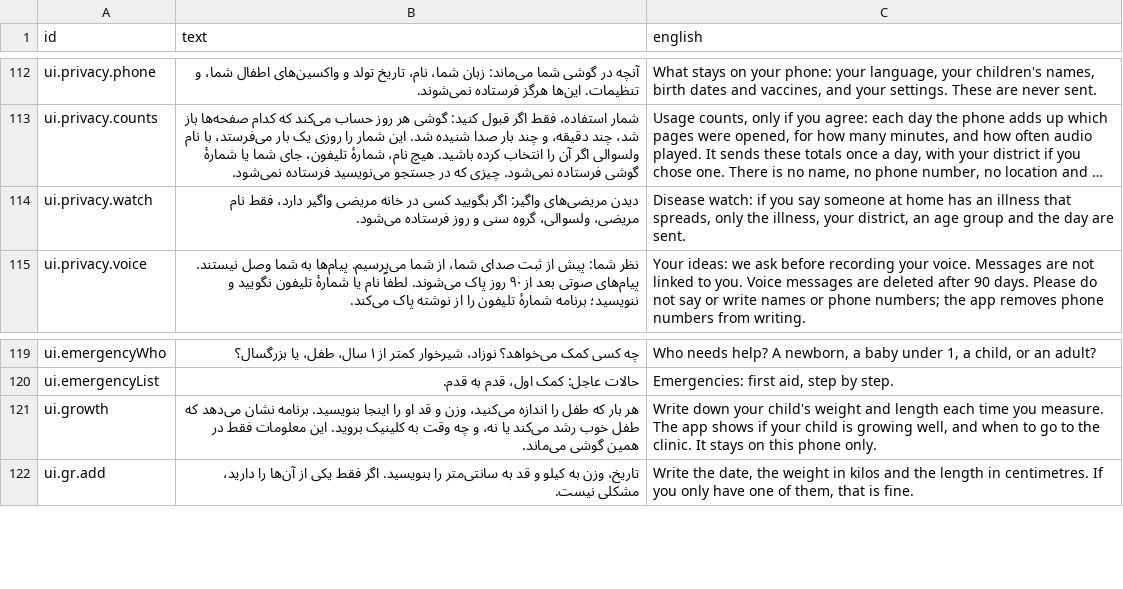
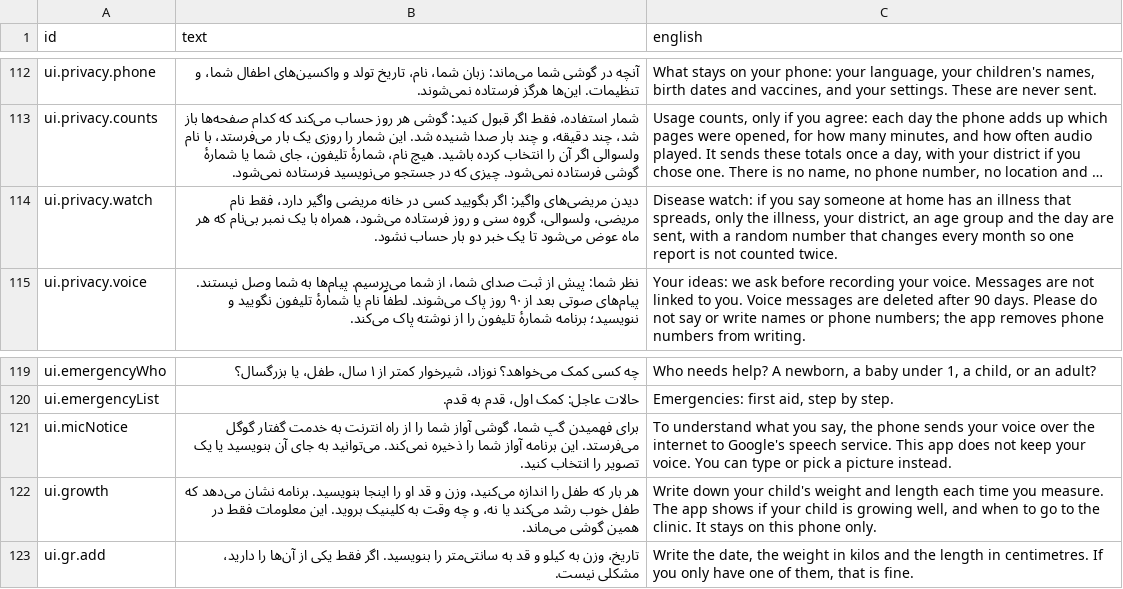
Before and after one commit to mokingsacc/Sehat, a TSV file: content/scripts/narration-fa.tsv, drawn as a sheet; only a part is shown, gaps mark what is left out; long unchanged cells end in …; the diff names each change by its address in the sheet, - before the commit and + after, or states it on an @@ line.

```diff
--- a/content/scripts/narration-fa.tsv
+++ b/content/scripts/narration-fa.tsv
-B114 (text): …روز فرستاده می‌شود.
+B114 (text): …روز فرستاده می‌شود، همراه با یک نمبر بی‌نام که هر ماه عوض می‌شود تا یک خبر دو بار حساب نشود.
-C114 (english): …day are sent.
+C114 (english): …day are sent, with a random number that changes every month so one report is not counted twice.
+row 121: ui.micNotice | برای فهمیدن گپ شما، گوشی آواز شما را از راه انترنت به خدمت گفتار گوگل می‌فرستد. این برنامه آواز شما را ذخیره نمی‌کند. می‌توانید به جای آن بنویسید یا یک تصویر را انتخاب کنید. | To understand what you say, the phone sends your voice over the internet to Google's speech service. This app does not keep your voice. You can type or pick a picture instead.
```
Also changed, not shown: content/scripts/narration-ps.tsv, 25 other files.
